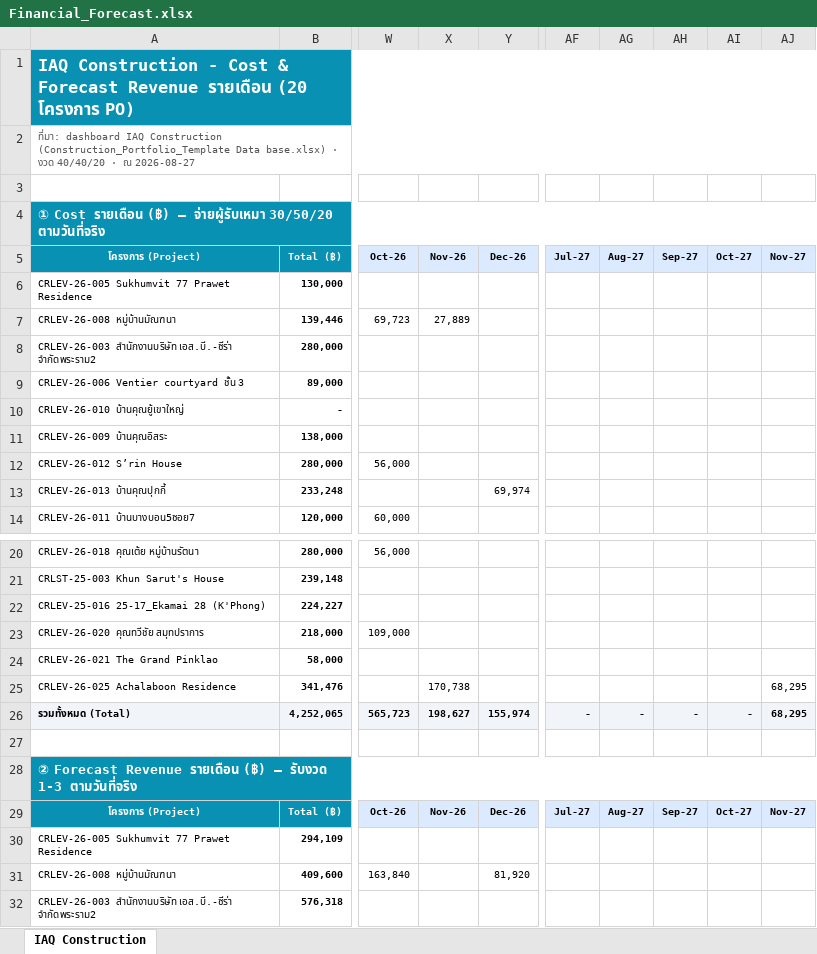
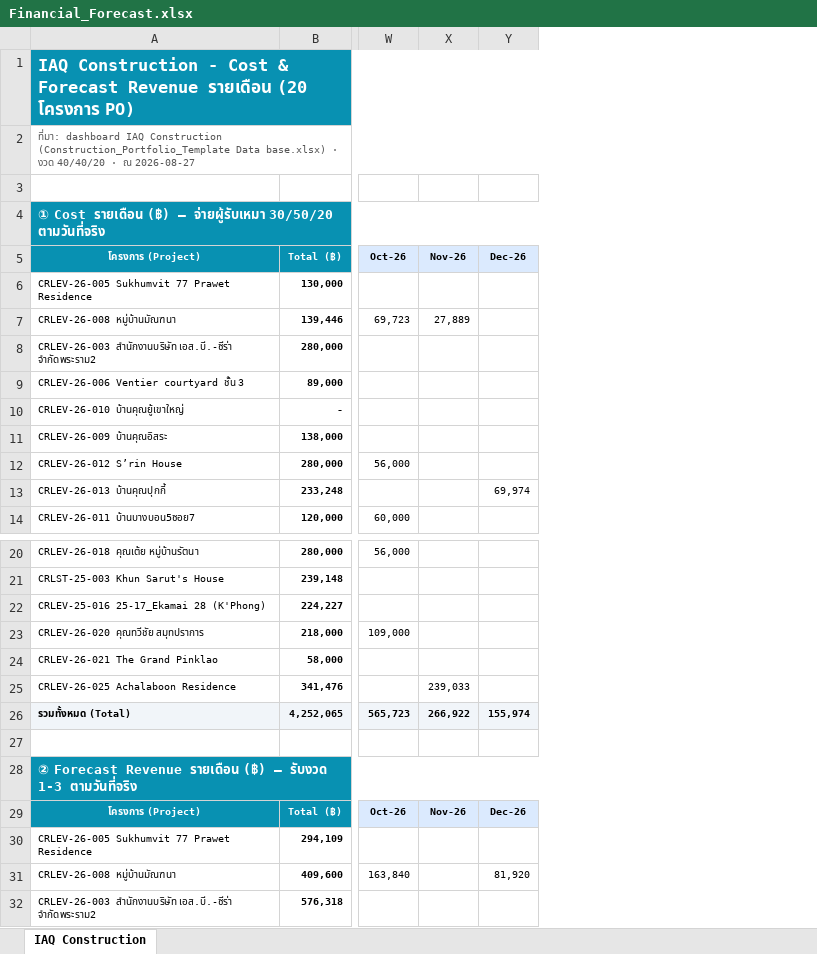
Before and after one commit to wyuwachotiphan-crypto/CM-Dashborad, an Excel workbook: Financial_Forecast.xlsx, sheet IAQ Construction, drawn as a sheet; only a part is shown, gaps mark what is left out; values as stored, in another font and other column widths than the file's, no borders; the diff names each change by its address in the sheet, - before the commit and + after, or states it on an @@ line.

```diff
--- a/Financial_Forecast.xlsx (sheet IAQ Construction)
+++ b/Financial_Forecast.xlsx (sheet IAQ Construction)
-column AF, row 5: Jul-27; rows 26-29: - |  |  | Jul-27
-column AG, row 5: Aug-27; rows 26-29: - |  |  | Aug-27
-column AH, row 5: Sep-27; rows 26-29: - |  |  | Sep-27
-column AI, row 5: Oct-27; rows 26-29: - |  |  | Oct-27
-column AJ, row 5: Nov-27; rows 25-29: 68,295 | 68,295 |  |  | Nov-27
-X25: 170,738
+X25: 239,033
-X26: 198,627
+X26: 266,922
```
Also changed, not shown: 1 other file.
